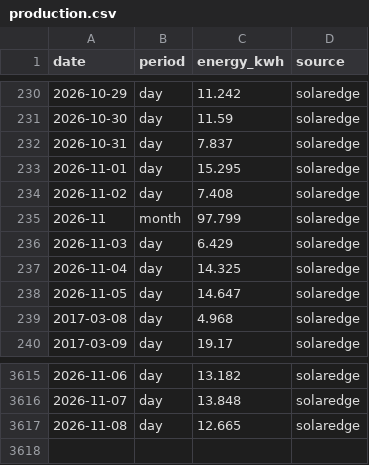
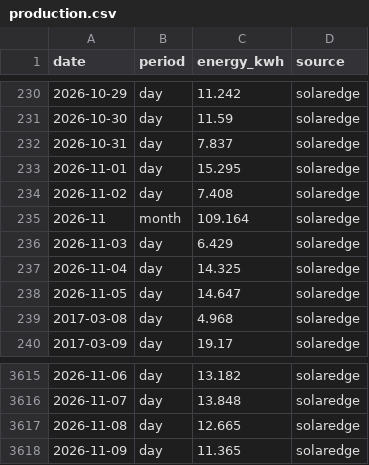
Before and after one commit to keilin/solar-edge, a CSV file: data/production.csv, drawn as a sheet; only a part is shown, gaps mark what is left out.

```diff
--- a/data/production.csv
+++ b/data/production.csv
@@ -234,3 +234,3 @@ date,period,energy_kwh,source
 2026-11-02,day,7.408,solaredge
-2026-11,month,97.799,solaredge
+2026-11,month,109.164,solaredge
 2026-11-03,day,6.429,solaredge
@@ -3617 +3617,2 @@ date,period,energy_kwh,source
 2026-11-08,day,12.665,solaredge
+2026-11-09,day,11.365,solaredge
```
Also changed, not shown: 1 other file.
